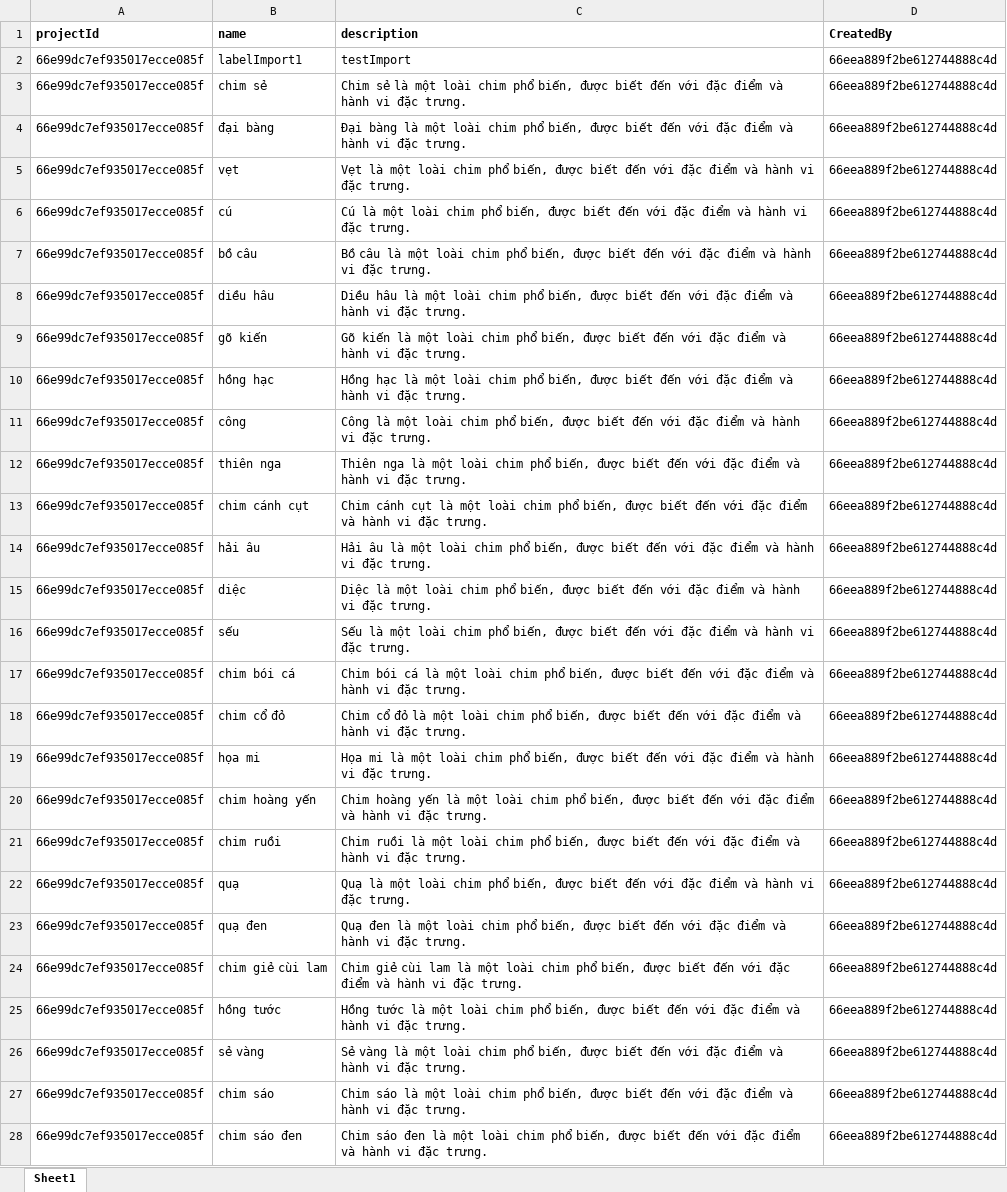
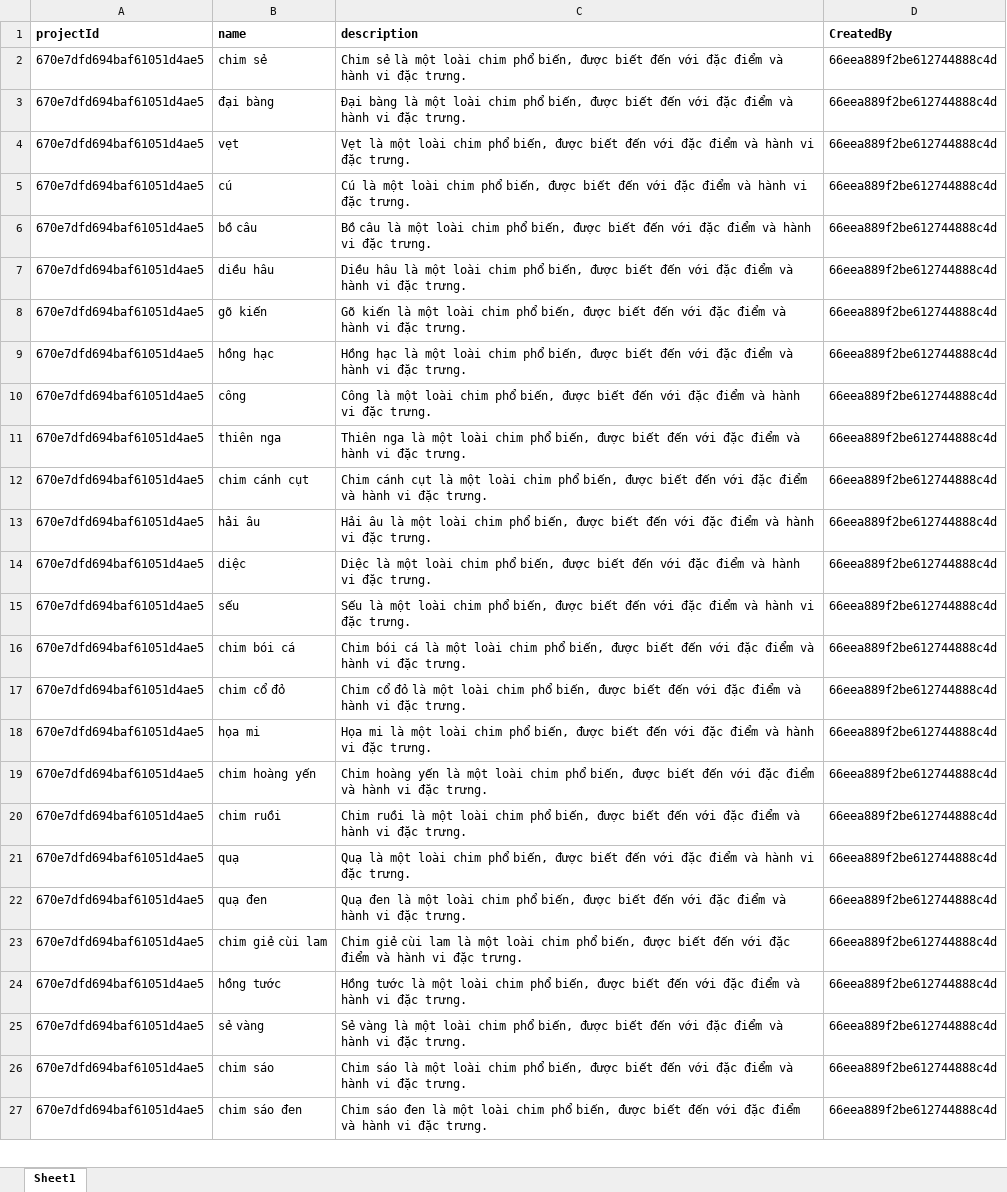
Before and after one commit to nguyennp305/DataOps_Thesis, an Excel workbook: BaseImportLabelData.xlsx, sheet Sheet1, drawn as a sheet; only a part is shown; values as stored, in another font and other column widths than the file's, no borders; removed rows and columns are numbered as before the commit, all else as after; the diff covers the shown part only; the diff names each change by its address in the sheet, - before the commit and + after, or states it on an @@ line.

Commit message:
[fix]: create_label cho phep tao trugn ten nhung khac du an

```diff
--- a/BaseImportLabelData.xlsx (sheet Sheet1)
+++ b/BaseImportLabelData.xlsx (sheet Sheet1)
-row 2: 66e99dc7ef935017ecce085f | labelImport1 | testImport | 66eea889f2be612744888c4d
-A2:A27 (projectId): 66e99dc7ef935017ecce085f
+A2:A27 (projectId): 670e7dfd694baf61051d4ae5
```
Also changed, not shown: 79 edited cells elsewhere in this sheet.
